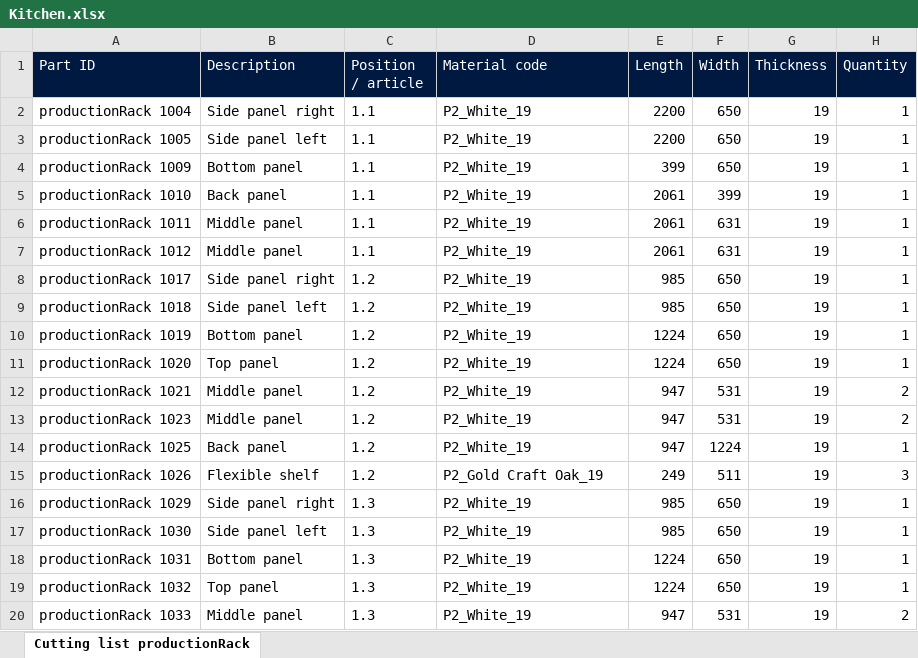
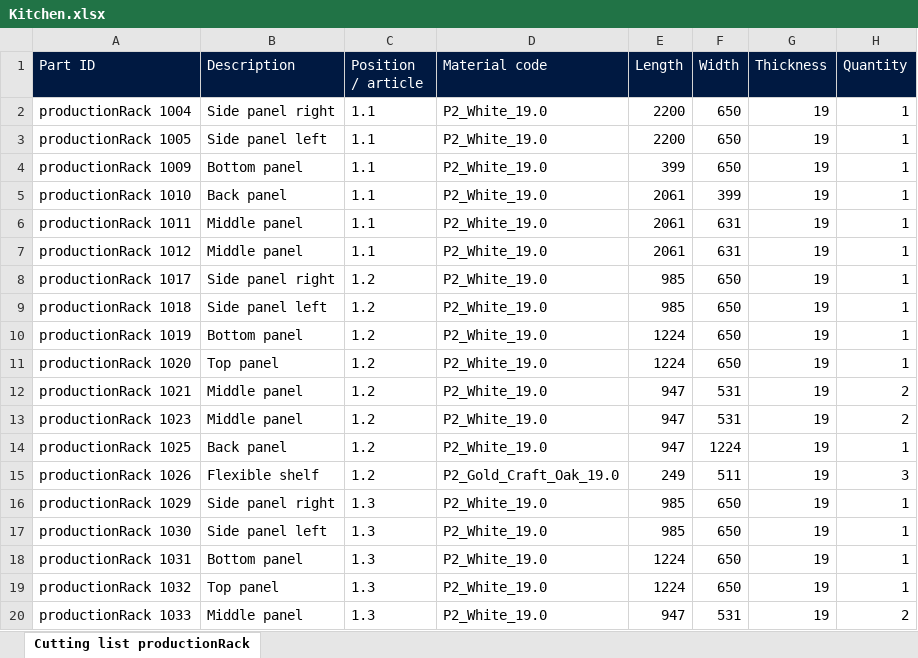
Before and after one commit to HomagGroup/HOMAG-Connect, an Excel workbook: Applications/IntelliDivide/Samples/Requests/Cutting/Template/Kitchen.xlsx, sheet Cutting list productionRack, drawn as a sheet; only a part is shown; values as stored, in another font and other column widths than the file's, no borders; the diff names each change by its address in the sheet, - before the commit and + after, or states it on an @@ line.

Commit message:
Template names aligned

```diff
--- a/Applications/IntelliDivide/Samples/Requests/Cutting/Template/Kitchen.xlsx (sheet Cutting list productionRack)
+++ b/Applications/IntelliDivide/Samples/Requests/Cutting/Template/Kitchen.xlsx (sheet Cutting list productionRack)
-D2:D14 (Material code): P2_White_19
+D2:D14 (Material code): P2_White_19.0
-D15 (Material code): P2_Gold Craft Oak_19
+D15 (Material code): P2_Gold_Craft_Oak_19.0
-D16:D20 (Material code): P2_White_19
+D16:D20 (Material code): P2_White_19.0
```
Also changed, not shown: 5 other files.
